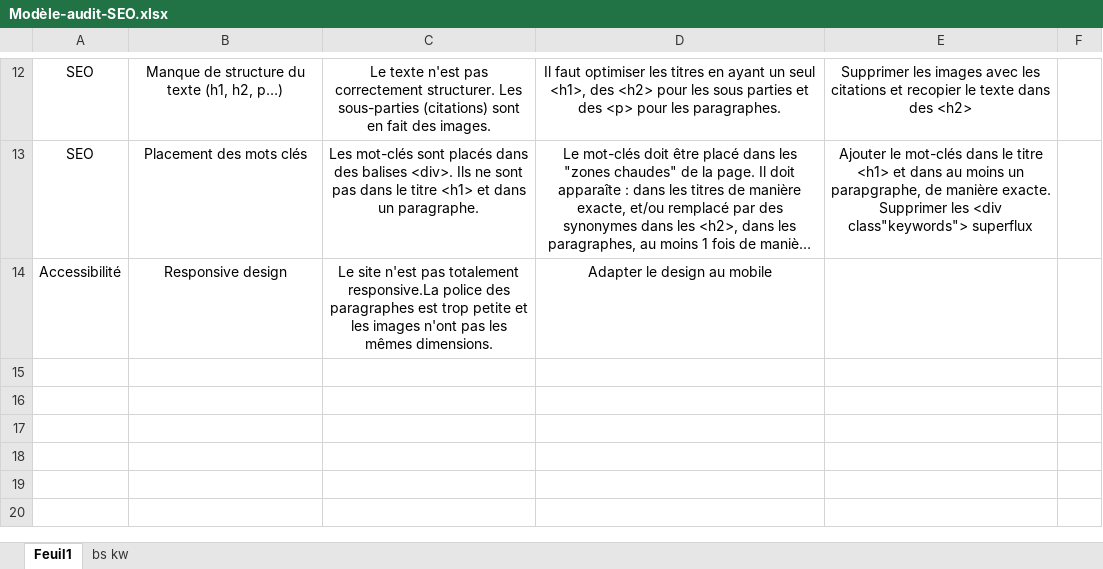
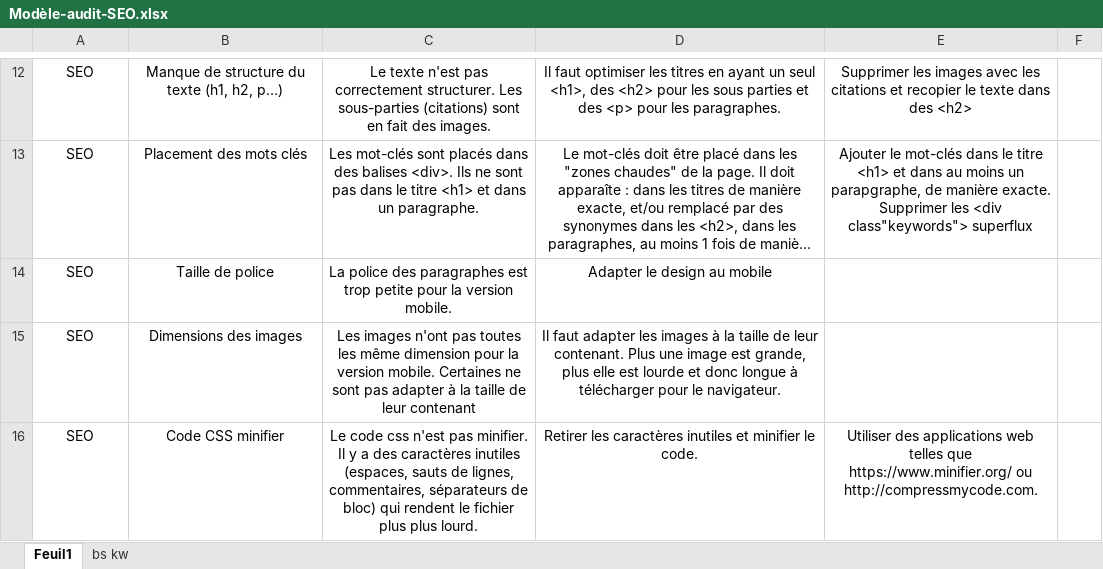
Before and after one commit to fadia91/La-chouette-agence, an Excel workbook: Modèle-audit-SEO.xlsx, sheet Feuil1, drawn as a sheet; only a part is shown, gaps mark what is left out; long unchanged cells end in …; values as stored, in another font and other column widths than the file's, no borders; removed rows and columns are numbered as before the commit, all else as after; the diff names each change by its address in the sheet, - before the commit and + after, or states it on an @@ line.

```diff
--- a/Modèle-audit-SEO.xlsx (sheet Feuil1)
+++ b/Modèle-audit-SEO.xlsx (sheet Feuil1)
-row 14: Accessibilité | Responsive design | Le site n'est pas totalement responsive.La police des paragraphes est trop petite et les images n'ont pas les mêmes dimensions. | Adapter le design au mobile
+row 14: SEO | Taille de police | La police des paragraphes est trop petite pour la version mobile. | Adapter le design au mobile
+row 15: SEO | Dimensions des images | Les images n'ont pas toutes les même dimension pour la version mobile. Certaines ne sont pas adapter à la taille de leur contenant | Il faut adapter les images à la taille de leur contenant. Plus une image est grande, plus elle est lourde et donc longue à télécharger pour le navigateur.
+row 16: SEO | Code CSS minifier | Le code css n'est pas minifier. Il y a des caractères inutiles (espaces, sauts de lignes, commentaires, séparateurs de bloc) qui rendent le fichier plus plus lourd. | Retirer les caractères inutiles et minifier le code. | Utiliser des applications web telles que https://www.minifier.org/ ou http://compressmycode.com.
```
Also changed, not shown: 6 other files.
